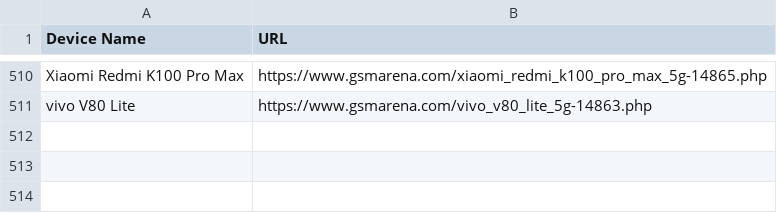
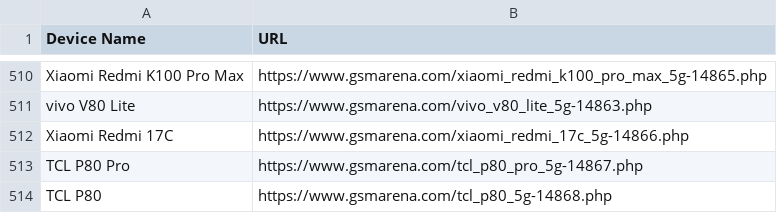
Before and after one commit to fahimpyto/ZuZu_autbot, a CSV file: scraped_devices.csv, drawn as a sheet; only a part is shown, gaps mark what is left out; the diff names each change by its address in the sheet, - before the commit and + after, or states it on an @@ line.

```diff
--- a/scraped_devices.csv
+++ b/scraped_devices.csv
+row 512: Xiaomi Redmi 17C | https://www.gsmarena.com/xiaomi_redmi_17c_5g-14866.php
+row 513: TCL P80 Pro | https://www.gsmarena.com/tcl_p80_pro_5g-14867.php
+row 514: TCL P80 | https://www.gsmarena.com/tcl_p80_5g-14868.php
```
Also changed, not shown: 9 other files.
